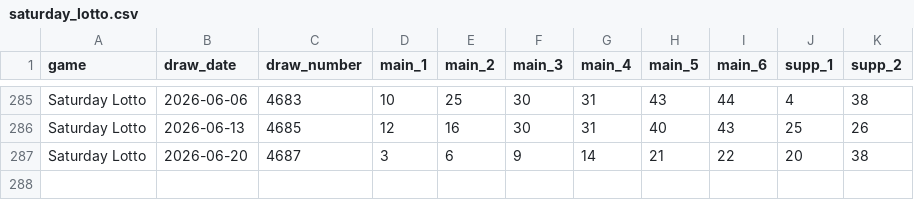
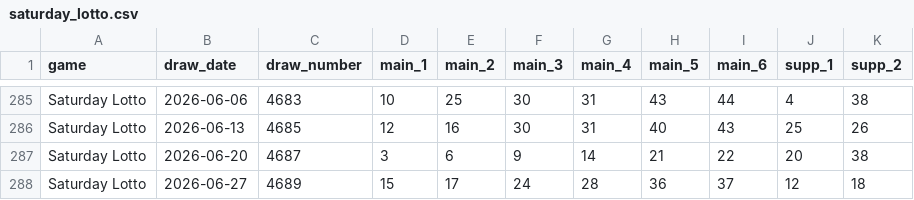
Before and after one commit to tonybjzhao/lottrun_flutter, a CSV file: docs/saturday_lotto.csv, drawn as a sheet; only a part is shown, gaps mark what is left out; the diff names each change by its address in the sheet, - before the commit and + after, or states it on an @@ line.

```diff
--- a/docs/saturday_lotto.csv
+++ b/docs/saturday_lotto.csv
+row 288: Saturday Lotto | 2026-06-27 | 4689 | 15 | 17 | 24 | 28 | 36 | 37 | 12 | 18
```
Also changed, not shown: docs/us_megamillions.csv, 1 other file.
